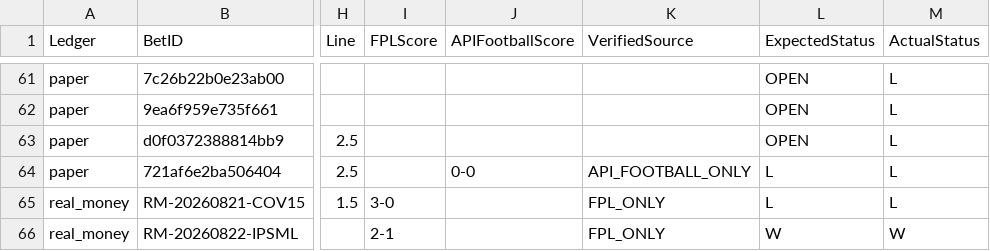
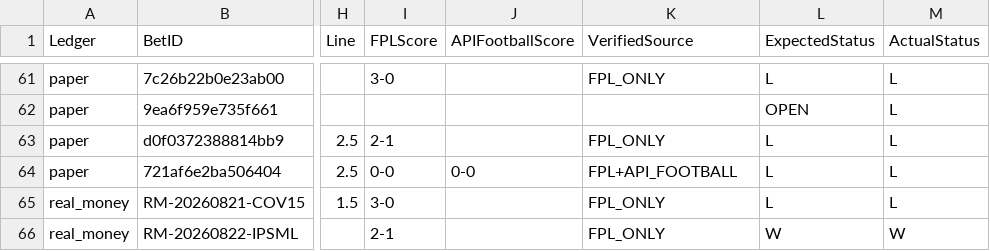
Before and after one commit to mkcesc1988/epl-prediction-engine, a CSV file: data/history/settlement_audit_latest.csv, drawn as a sheet; only a part is shown, gaps mark what is left out; the diff covers the shown part only; the diff names each change by its address in the sheet, - before the commit and + after, or states it on an @@ line.

```diff
--- a/data/history/settlement_audit_latest.csv
+++ b/data/history/settlement_audit_latest.csv
-I61 (FPLScore): (empty)
+I61 (FPLScore): 3-0
-K61 (VerifiedSource): (empty)
+K61 (VerifiedSource): FPL_ONLY
-L61 (ExpectedStatus): OPEN
+L61 (ExpectedStatus): L
-I63 (FPLScore): (empty)
+I63 (FPLScore): 2-1
-K63 (VerifiedSource): (empty)
+K63 (VerifiedSource): FPL_ONLY
-L63 (ExpectedStatus): OPEN
+L63 (ExpectedStatus): L
-I64 (FPLScore): (empty)
+I64 (FPLScore): 0-0
-K64 (VerifiedSource): API_FOOTBALL_ONLY
+K64 (VerifiedSource): FPL+API_FOOTBALL
```
Also changed, not shown: 43 edited cells elsewhere in this file, 4 other files.
